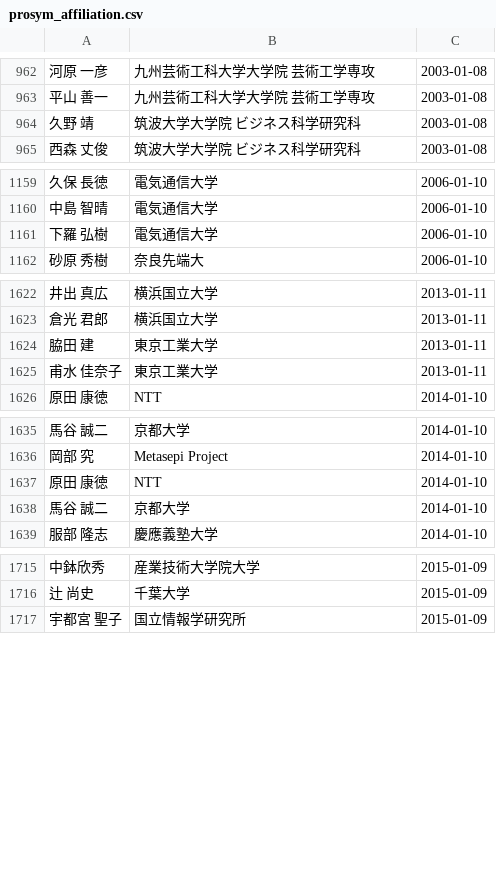
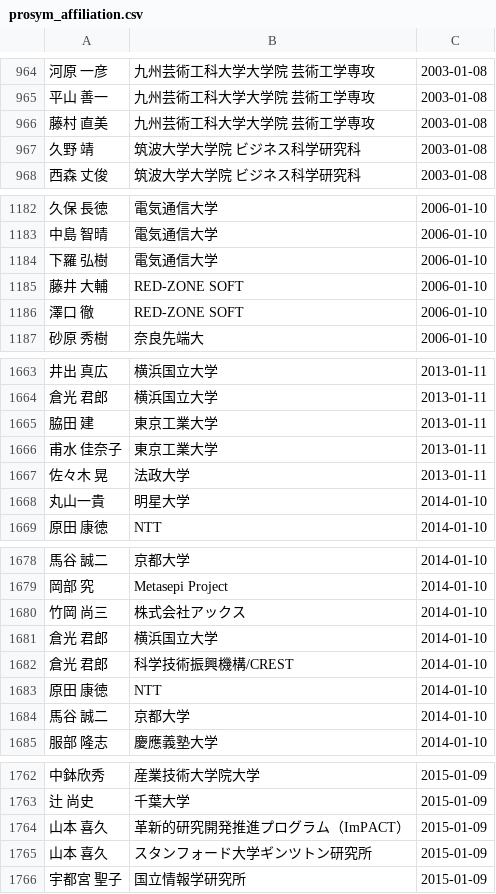
Before and after one commit to nishio/mitou_meikan, a CSV file: prosym_affiliation.csv, drawn as a sheet; only a part is shown, gaps mark what is left out; the diff covers the shown part only; the diff names each change by its address in the sheet, - before the commit and + after, or states it on an @@ line.

```diff
--- a/prosym_affiliation.csv
+++ b/prosym_affiliation.csv
+row 966: 藤村 直美 | 九州芸術工科大学大学院 芸術工学専攻 | 2003-01-08
+row 1185: 藤井 大輔 | RED-ZONE SOFT | 2006-01-10
+row 1186: 澤口 徹 | RED-ZONE SOFT | 2006-01-10
+row 1667: 佐々木 晃 | 法政大学 | 2013-01-11
+row 1668: 丸山一貴 | 明星大学 | 2014-01-10
+row 1680: 竹岡 尚三 | 株式会社アックス | 2014-01-10
+row 1681: 倉光 君郎 | 横浜国立大学 | 2014-01-10
+row 1682: 倉光 君郎 | 科学技術振興機構/CREST | 2014-01-10
+row 1764: 山本 喜久 | 革新的研究開発推進プログラム（ImPACT） | 2015-01-09
+row 1765: 山本 喜久 | スタンフォード大学ギンツトン研究所 | 2015-01-09
```
Also changed, not shown: 39 added rows elsewhere in this file, 3 other files.
